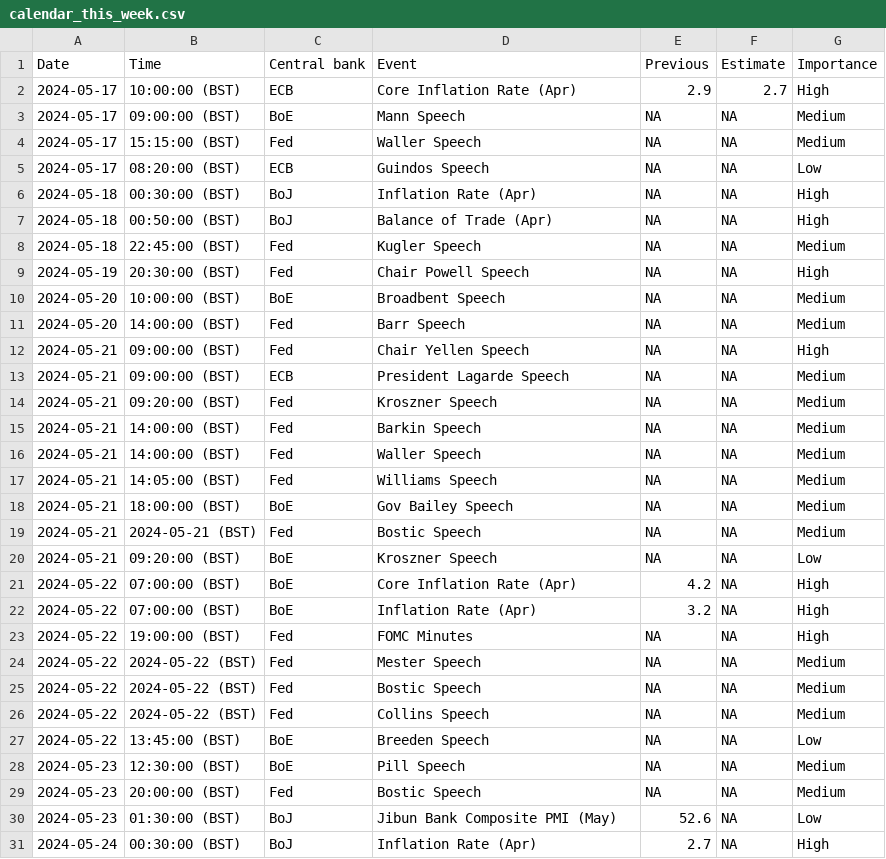
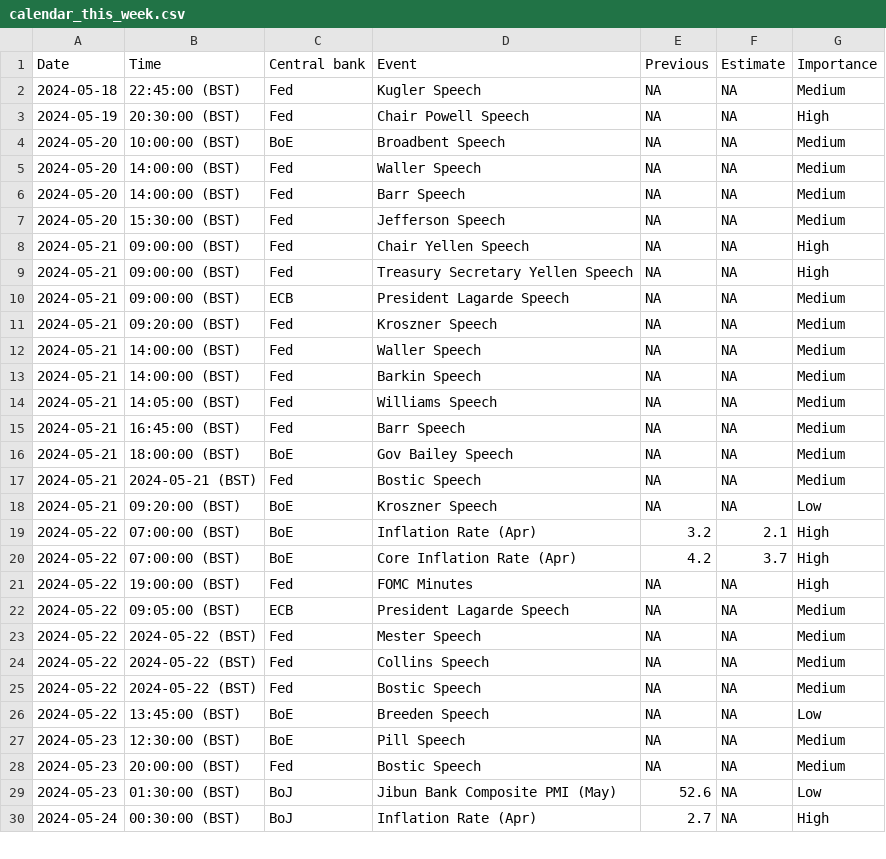
Before and after one commit to jhsuss/actions-pipeline-template, a CSV file: dist/calendar_this_week.csv, drawn as a sheet; only a part is shown; the diff covers the shown part only.

```diff
--- a/dist/calendar_this_week.csv
+++ b/dist/calendar_this_week.csv
@@ -1,8 +1,2 @@
 Date,Time,Central bank,Event,Previous,Estimate,Importance
-2024-05-17,10:00:00 (BST),ECB,Core Inflation Rate (Apr),2.9,2.7,High
-2024-05-17,09:00:00 (BST),BoE,Mann Speech,NA,NA,Medium
-2024-05-17,15:15:00 (BST),Fed,Waller Speech,NA,NA,Medium
-2024-05-17,08:20:00 (BST),ECB,Guindos Speech,NA,NA,Low
-2024-05-18,00:30:00 (BST),BoJ,Inflation Rate (Apr),NA,NA,High
-2024-05-18,00:50:00 (BST),BoJ,Balance of Trade (Apr),NA,NA,High
 2024-05-18,22:45:00 (BST),Fed,Kugler Speech,NA,NA,Medium
@@ -10,9 +4,13 @@ Date,Time,Central bank,Event,Previous,Estimate,Importance
 2024-05-20,10:00:00 (BST),BoE,Broadbent Speech,NA,NA,Medium
+2024-05-20,14:00:00 (BST),Fed,Waller Speech,NA,NA,Medium
 2024-05-20,14:00:00 (BST),Fed,Barr Speech,NA,NA,Medium
+2024-05-20,15:30:00 (BST),Fed,Jefferson Speech,NA,NA,Medium
 2024-05-21,09:00:00 (BST),Fed,Chair Yellen Speech,NA,NA,High
+2024-05-21,09:00:00 (BST),Fed,Treasury Secretary Yellen Speech,NA,NA,High
 2024-05-21,09:00:00 (BST),ECB,President Lagarde Speech,NA,NA,Medium
 2024-05-21,09:20:00 (BST),Fed,Kroszner Speech,NA,NA,Medium
+2024-05-21,14:00:00 (BST),Fed,Waller Speech,NA,NA,Medium
 2024-05-21,14:00:00 (BST),Fed,Barkin Speech,NA,NA,Medium
-2024-05-21,14:00:00 (BST),Fed,Waller Speech,NA,NA,Medium
 2024-05-21,14:05:00 (BST),Fed,Williams Speech,NA,NA,Medium
+2024-05-21,16:45:00 (BST),Fed,Barr Speech,NA,NA,Medium
 2024-05-21,18:00:00 (BST),BoE,Gov Bailey Speech,NA,NA,Medium
@@ -20,8 +18,9 @@ Date,Time,Central bank,Event,Previous,Estimate,Importance
 2024-05-21,09:20:00 (BST),BoE,Kroszner Speech,NA,NA,Low
-2024-05-22,07:00:00 (BST),BoE,Core Inflation Rate (Apr),4.2,NA,High
-2024-05-22,07:00:00 (BST),BoE,Inflation Rate (Apr),3.2,NA,High
+2024-05-22,07:00:00 (BST),BoE,Inflation Rate (Apr),3.2,2.1,High
+2024-05-22,07:00:00 (BST),BoE,Core Inflation Rate (Apr),4.2,3.7,High
 2024-05-22,19:00:00 (BST),Fed,FOMC Minutes,NA,NA,High
+2024-05-22,09:05:00 (BST),ECB,President Lagarde Speech,NA,NA,Medium
 2024-05-22,2024-05-22 (BST),Fed,Mester Speech,NA,NA,Medium
+2024-05-22,2024-05-22 (BST),Fed,Collins Speech,NA,NA,Medium
 2024-05-22,2024-05-22 (BST),Fed,Bostic Speech,NA,NA,Medium
-2024-05-22,2024-05-22 (BST),Fed,Collins Speech,NA,NA,Medium
 2024-05-22,13:45:00 (BST),BoE,Breeden Speech,NA,NA,Low
```
Also changed, not shown: 6 added rows elsewhere in this file, 1 other file.
